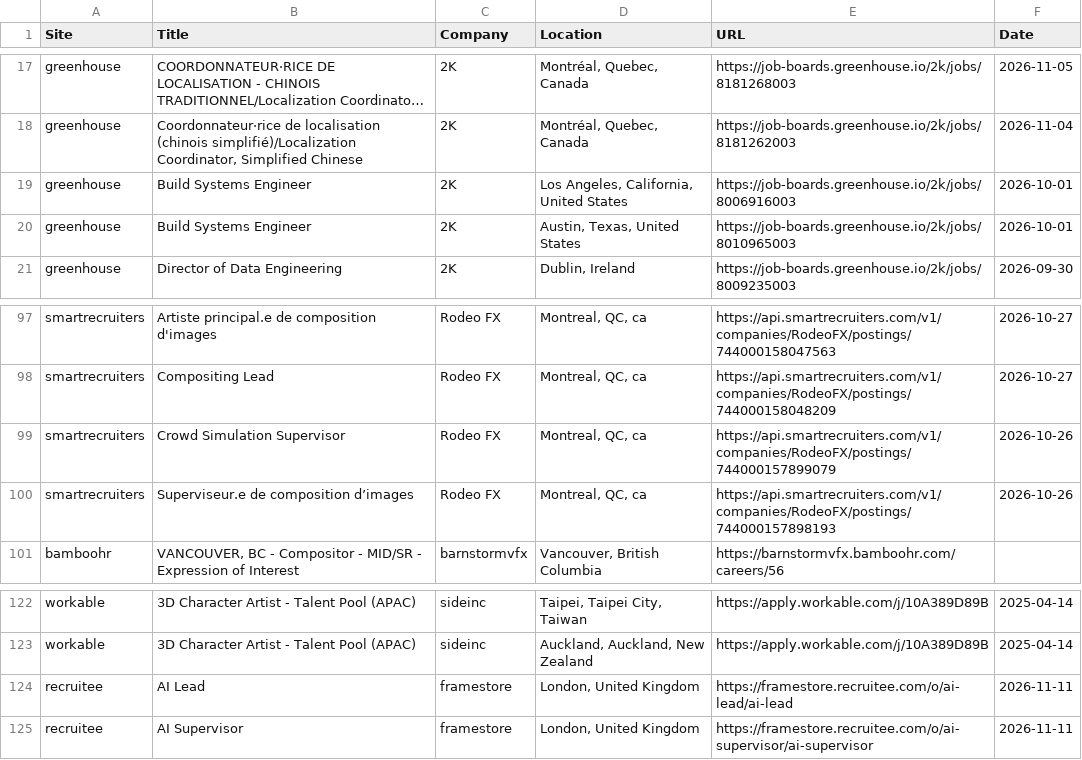
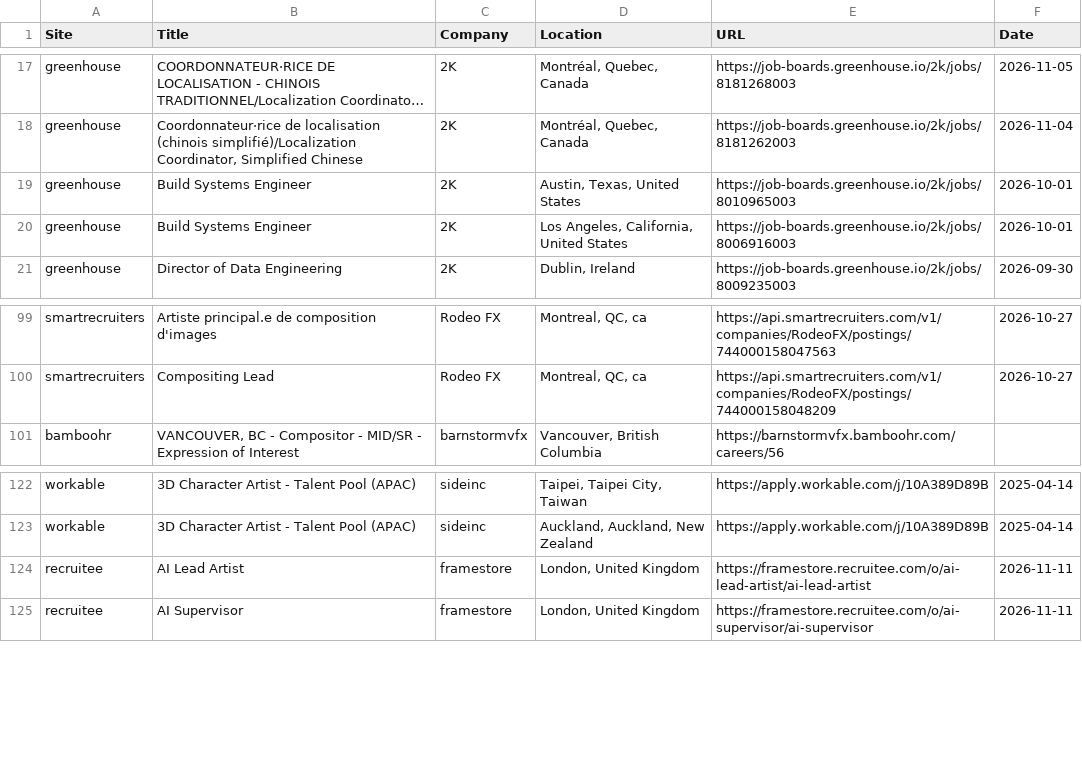
Before and after one commit to christiandguerard/ever-jobs-dash, a CSV file: daily_jobs.csv, drawn as a sheet; only a part is shown, gaps mark what is left out; long unchanged cells end in …; removed rows and columns are numbered as before the commit, all else as after; the diff covers the shown part only; the diff names each change by its address in the sheet, - before the commit and + after, or states it on an @@ line.

```diff
--- a/daily_jobs.csv
+++ b/daily_jobs.csv
@@ row 20 moved to row 19: greenhouse @@
-row 99: smartrecruiters | Crowd Simulation Supervisor | Rodeo FX | Montreal, QC, ca | https://api.smartrecruiters.com/v1/companies/RodeoFX/postings/744000157899079 | 2026-10-26
-row 100: smartrecruiters | Superviseur.e de composition d’images | Rodeo FX | Montreal, QC, ca | https://api.smartrecruiters.com/v1/companies/RodeoFX/postings/744000157898193 | 2026-10-26
-B124 (Title): AI Lead
+B124 (Title): AI Lead Artist
-E124 (URL): https://framestore.recruitee.com/o/ai-lead/ai-lead
+E124 (URL): https://framestore.recruitee.com/o/ai-lead-artist/ai-lead-artist
```
Also changed, not shown: 5 added rows, 3 removed rows, 2 moved rows and 20 edited cells elsewhere in this file.
